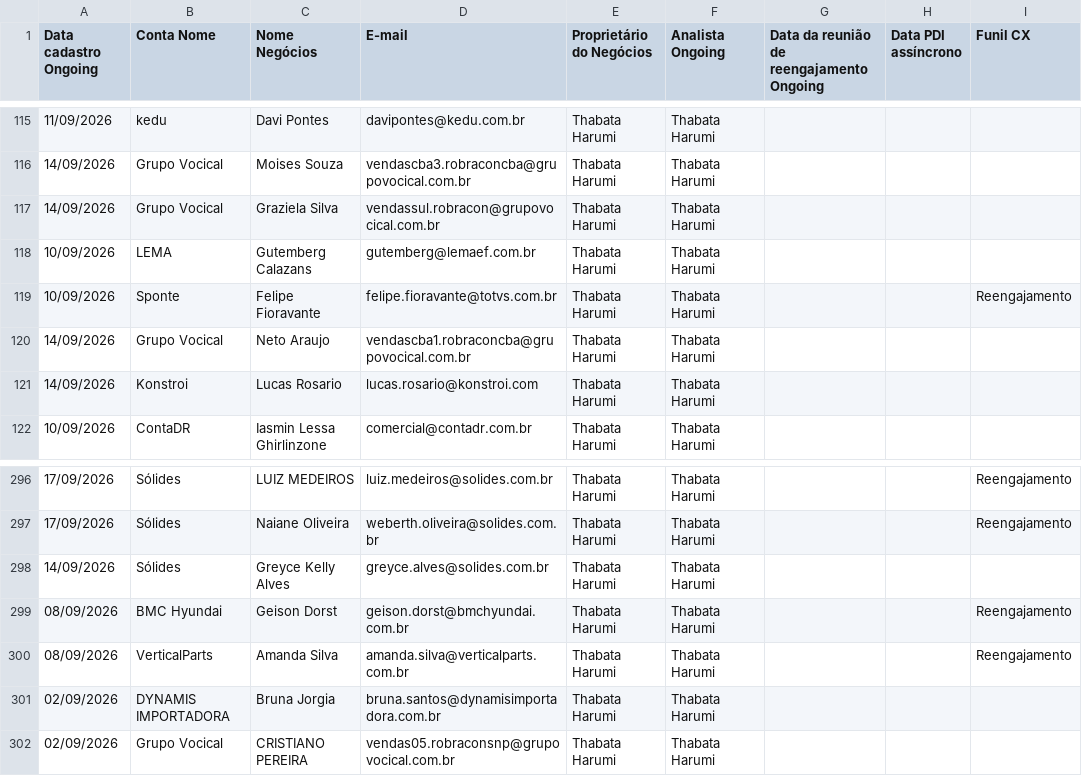
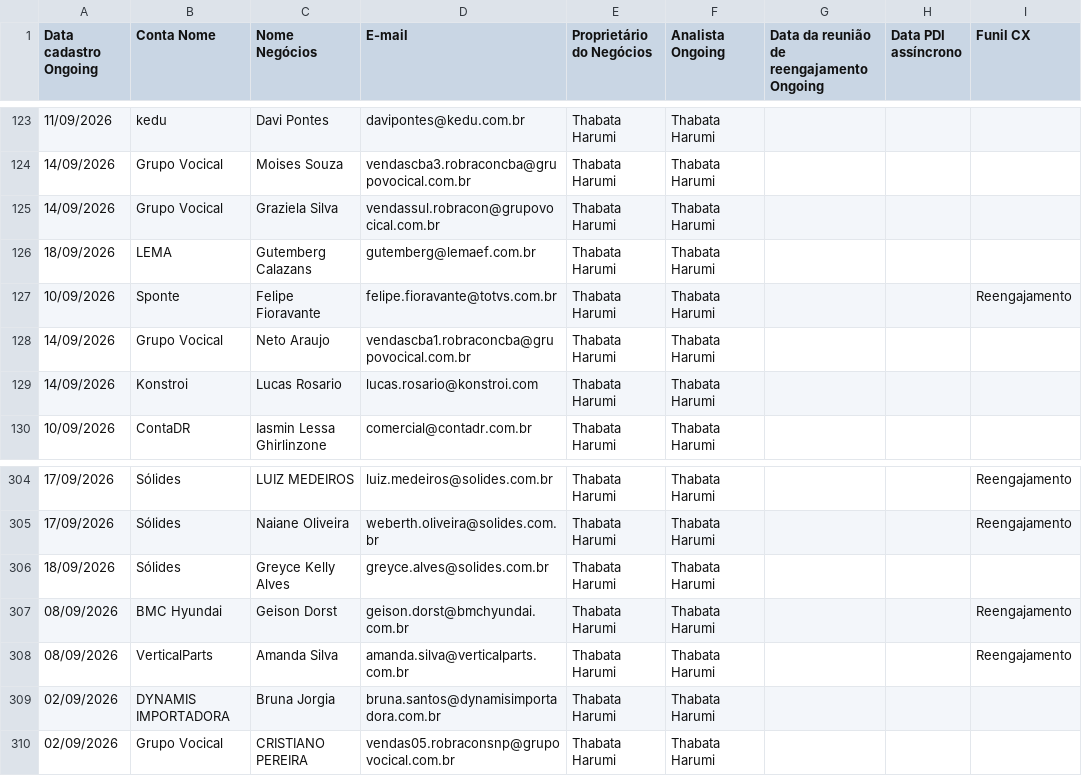
Before and after one commit to thaynarasantos-sketch/Onboardingpipelovers, a CSV file: data/cxongoing.csv, drawn as a sheet; only a part is shown, gaps mark what is left out; the diff covers the shown part only.

```diff
--- a/data/cxongoing.csv
+++ b/data/cxongoing.csv
@@ -117,3 +125,3 @@ Data cadastro Ongoing,Conta Nome,Nome Negócios,E-mail,Proprietário do Negócio
 14/09/2026,Grupo Vocical,Graziela Silva,vendassul.robracon@grupovocical.com.br,Thabata Harumi,Thabata Harumi,,,
-10/09/2026,LEMA,Gutemberg Calazans,gutemberg@lemaef.com.br,Thabata Harumi,Thabata Harumi,,,
+18/09/2026,LEMA,Gutemberg Calazans,gutemberg@lemaef.com.br,Thabata Harumi,Thabata Harumi,,,
 10/09/2026,Sponte,Felipe Fioravante,felipe.fioravante@totvs.com.br,Thabata Harumi,Thabata Harumi,,,Reengajamento
@@ -297,3 +305,3 @@ Data cadastro Ongoing,Conta Nome,Nome Negócios,E-mail,Proprietário do Negócio
 17/09/2026,Sólides,Naiane Oliveira,weberth.oliveira@solides.com.br,Thabata Harumi,Thabata Harumi,,,Reengajamento
-14/09/2026,Sólides,Greyce Kelly Alves,greyce.alves@solides.com.br,Thabata Harumi,Thabata Harumi,,,
+18/09/2026,Sólides,Greyce Kelly Alves,greyce.alves@solides.com.br,Thabata Harumi,Thabata Harumi,,,
 08/09/2026,BMC Hyundai,Geison Dorst,geison.dorst@bmchyundai.com.br,Thabata Harumi,Thabata Harumi,,,Reengajamento
```
Also changed, not shown: 10 added rows, 1 removed row and 20 edited cells elsewhere in this file.
